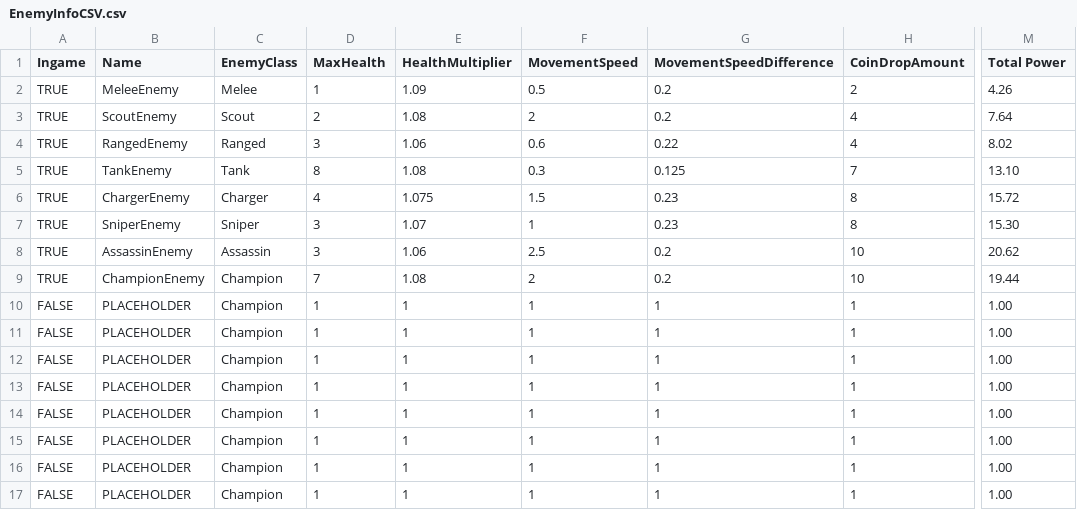
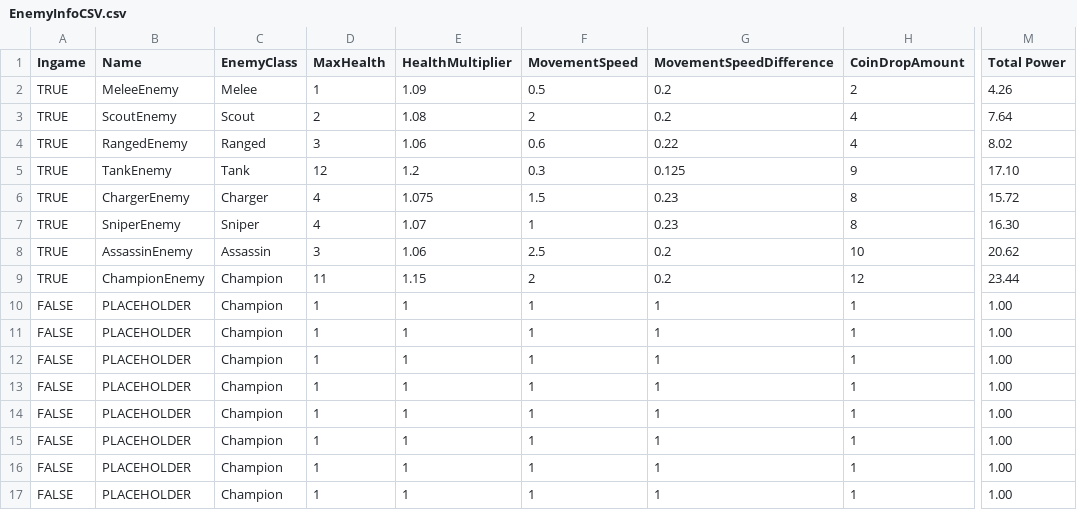
Before and after one commit to BeorEverton/idle-defense, a CSV file: Idle Defense/Assets/Editor/CSVs/EnemyInfoCSV.csv, drawn as a sheet; only a part is shown, gaps mark what is left out; the diff names each change by its address in the sheet, - before the commit and + after, or states it on an @@ line.

Commit message:
Finished integration of knockback for the shotgun
Changed some enemy stats, made the change to automatically target a new enemy when setting the new enemy from the dropdown, other minor UI adjustments

```diff
--- a/Idle Defense/Assets/Editor/CSVs/EnemyInfoCSV.csv
+++ b/Idle Defense/Assets/Editor/CSVs/EnemyInfoCSV.csv
-D5 (MaxHealth): 8
+D5 (MaxHealth): 12
-E5 (HealthMultiplier): 1.08
+E5 (HealthMultiplier): 1.2
-H5 (CoinDropAmount): 7
+H5 (CoinDropAmount): 9
-M5 (Total Power): 13.10
+M5 (Total Power): 17.10
-D7 (MaxHealth): 3
+D7 (MaxHealth): 4
-M7 (Total Power): 15.30
+M7 (Total Power): 16.30
-D9 (MaxHealth): 7
+D9 (MaxHealth): 11
-E9 (HealthMultiplier): 1.08
+E9 (HealthMultiplier): 1.15
-H9 (CoinDropAmount): 10
+H9 (CoinDropAmount): 12
-M9 (Total Power): 19.44
+M9 (Total Power): 23.44
```
Also changed, not shown: 23 other files.
